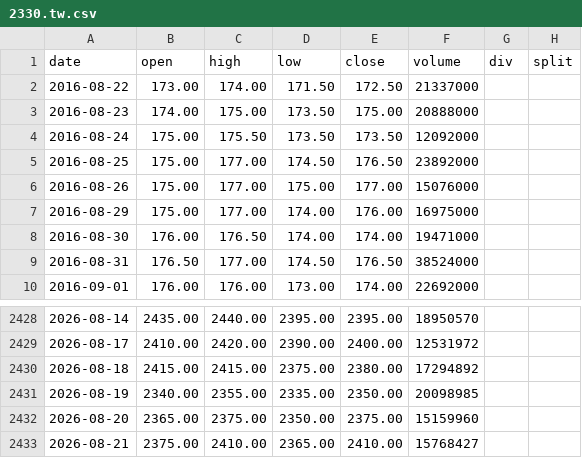
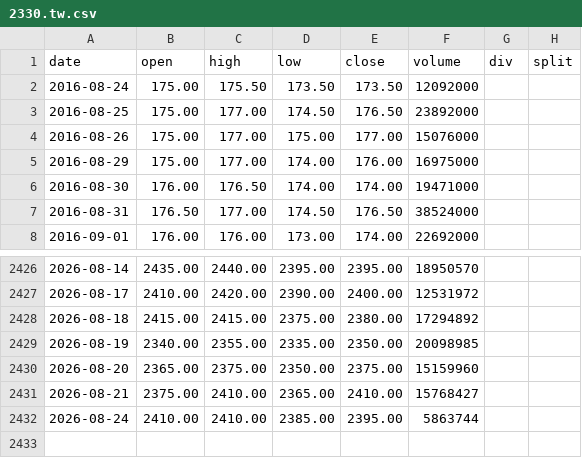
Before and after one commit to yennanliu/finance_data, a CSV file: data/prices/2330.tw.csv, drawn as a sheet; only a part is shown, gaps mark what is left out.

```diff
--- a/data/prices/2330.tw.csv
+++ b/data/prices/2330.tw.csv
@@ -1,4 +1,2 @@
 date,open,high,low,close,volume,div,split
-2016-08-22,173.00,174.00,171.50,172.50,21337000,,
-2016-08-23,174.00,175.00,173.50,175.00,20888000,,
 2016-08-24,175.00,175.50,173.50,173.50,12092000,,
@@ -2433 +2431,2 @@ date,open,high,low,close,volume,div,split
 2026-08-21,2375.00,2410.00,2365.00,2410.00,15768427,,
+2026-08-24,2410.00,2410.00,2385.00,2395.00,5863744,,
```
Also changed, not shown: data/prices/0050.csv.
